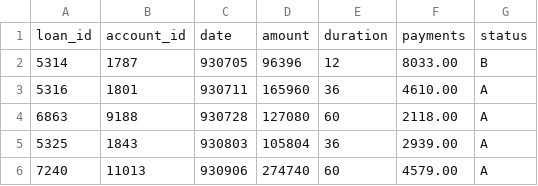
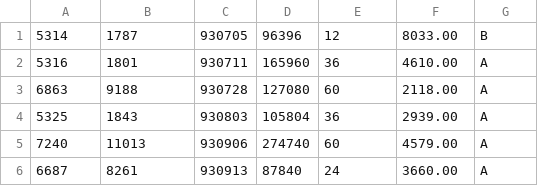
Before and after one commit to skyu0221/atb, a CSV file: czech/loan.csv, drawn as a sheet; only a part is shown; the shorter side is filled out with more unchanged rows.

```diff
--- a/czech/loan.csv
+++ b/czech/loan.csv
@@ -1,2 +1 @@
-"loan_id";"account_id";"date";"amount";"duration";"payments";"status"
 5314;1787;930705;96396;12;8033.00;"B"
```
Also changed, not shown: czech/account.csv, czech/disp.csv, 7 other files.
